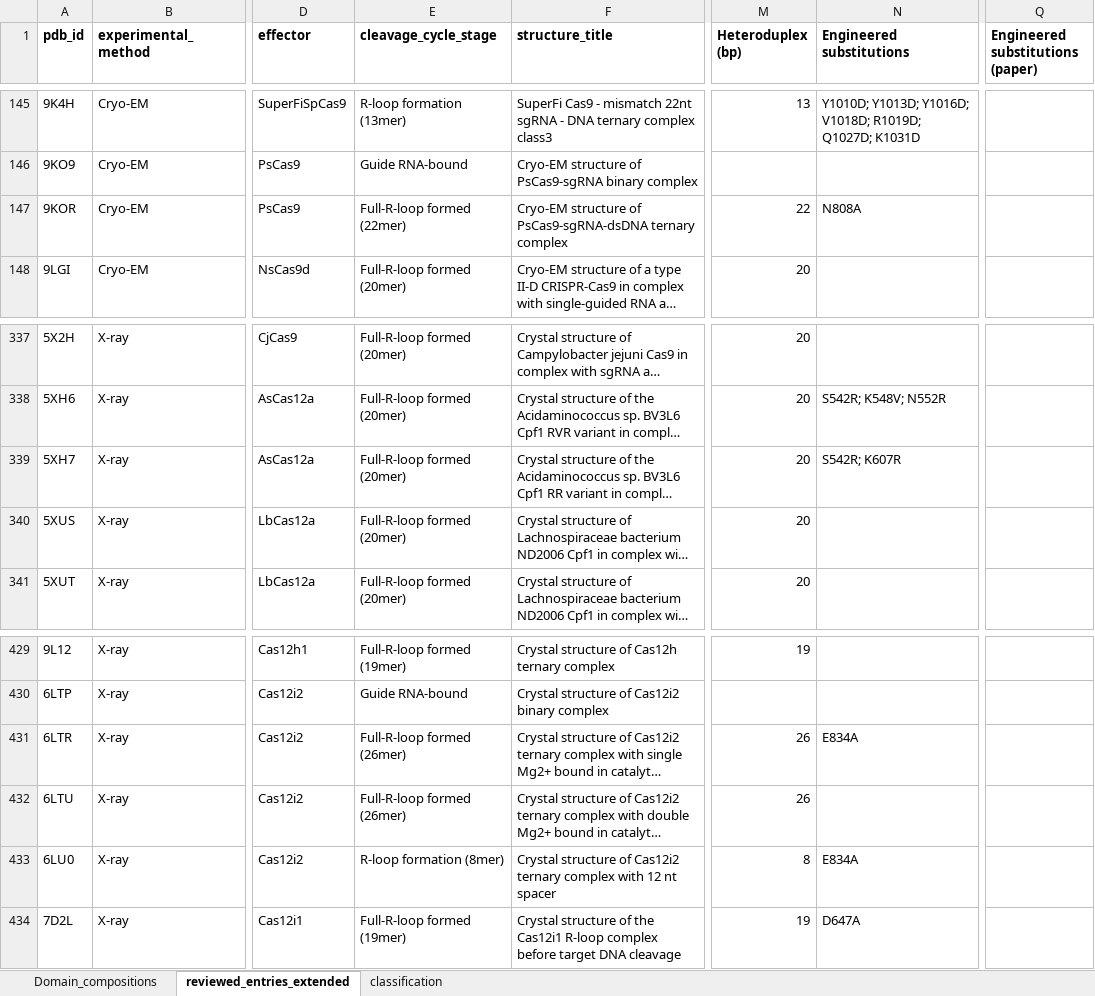
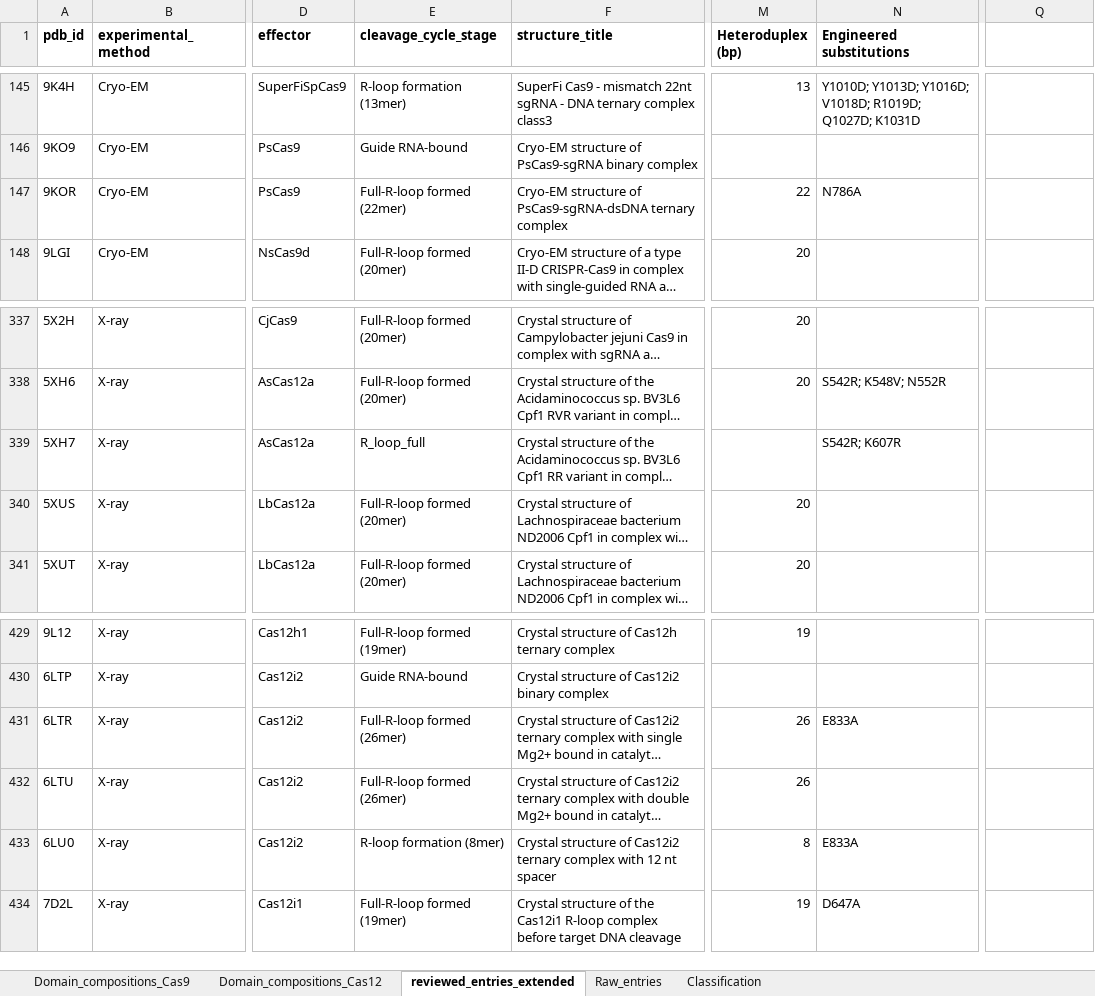
Before and after one commit to georgeegreat/Pivovarov_et_al_2026, an Excel workbook: Table_expanded.xlsx, sheet reviewed_entries_extended, drawn as a sheet; only a part is shown, gaps mark what is left out; long unchanged cells end in …; values as stored, in another font and other column widths than the file's, no borders; the diff covers the shown part only; the diff names each change by its address in the sheet, - before the commit and + after, or states it on an @@ line.

```diff
--- a/Table_expanded.xlsx (sheet reviewed_entries_extended)
+++ b/Table_expanded.xlsx (sheet reviewed_entries_extended)
-sheet tab: Domain_compositions
+sheet tab: Domain_compositions_Cas9
-sheet tab: classification
+sheet tab: Raw_entries
+sheet tab: Domain_compositions_Cas12
+sheet tab: Classification
-Q1: Engineered substitutions (paper)
+Q1: (empty)
-N147 (Engineered substitutions): N808A
+N147 (Engineered substitutions): N786A
-E339 (cleavage_cycle_stage): Full-R-loop formed (20mer)
+E339 (cleavage_cycle_stage): R_loop_full
-M339 (Heteroduplex (bp)): 20
+M339 (Heteroduplex (bp)): (empty)
-N431 (Engineered substitutions): E834A
+N431 (Engineered substitutions): E833A
-N433 (Engineered substitutions): E834A
+N433 (Engineered substitutions): E833A
```
Also changed, not shown: 14 edited cells elsewhere in this sheet, sheet Raw_entries, sheet Domain_compositions_Cas9.
